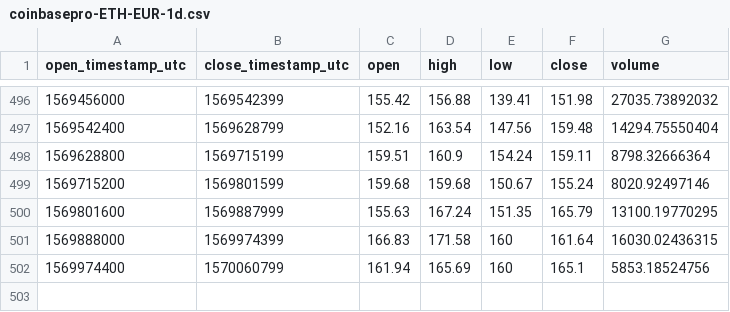
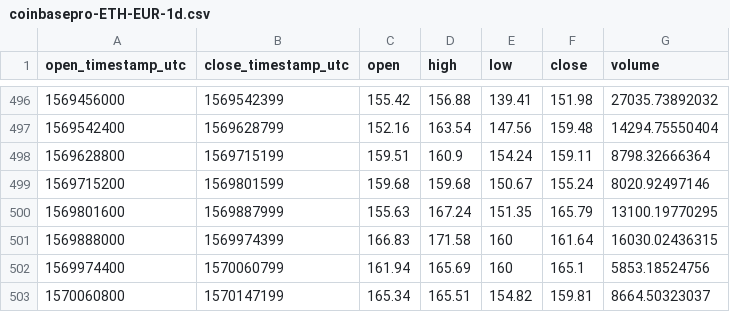
Before and after one commit to cryptobigbro/coinbasepro-ETH-EUR, a CSV file: coinbasepro-ETH-EUR-1d.csv, drawn as a sheet; only a part is shown, gaps mark what is left out.

```diff
--- a/coinbasepro-ETH-EUR-1d.csv
+++ b/coinbasepro-ETH-EUR-1d.csv
@@ -502 +502,2 @@ open_timestamp_utc,close_timestamp_utc,open,high,low,close,volume
 1569974400,1570060799,161.94,165.69,160,165.1,5853.18524756
+1570060800,1570147199,165.34,165.51,154.82,159.81,8664.50323037
```
Also changed, not shown: coinbasepro-ETH-EUR-1h.csv.
